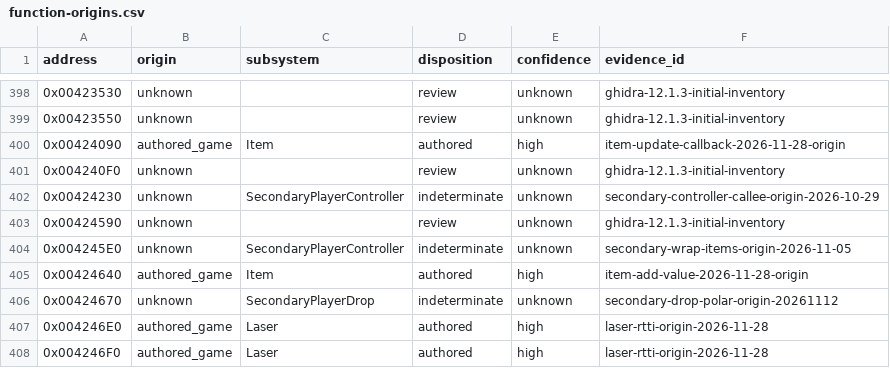
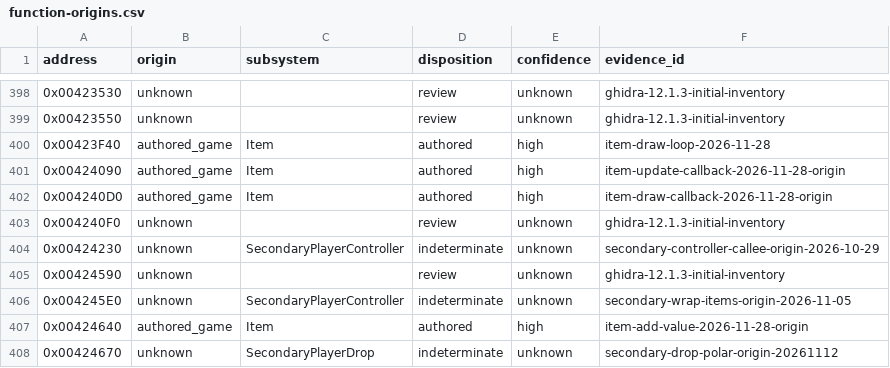
Before and after one commit to N0zoM1z0/th11, a CSV file: config/function-origins.csv, drawn as a sheet; only a part is shown, gaps mark what is left out; the shorter side is filled out with more unchanged rows.

```diff
--- a/config/function-origins.csv
+++ b/config/function-origins.csv
@@ -399,3 +399,5 @@ address,origin,subsystem,disposition,confidence,evidence_id
 0x00423550,unknown,,review,unknown,ghidra-12.1.3-initial-inventory
+0x00423F40,authored_game,Item,authored,high,item-draw-loop-2026-11-28
 0x00424090,authored_game,Item,authored,high,item-update-callback-2026-11-28-origin
+0x004240D0,authored_game,Item,authored,high,item-draw-callback-2026-11-28-origin
 0x004240F0,unknown,,review,unknown,ghidra-12.1.3-initial-inventory
```
Also changed, not shown: config/function-boundaries.csv, config/implemented.csv, 10 other files.
